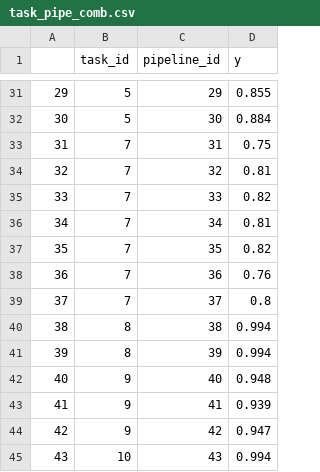
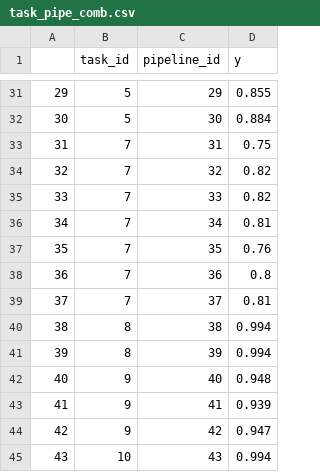
Before and after one commit to ITMO-NSS-team/GAMLET, a CSV file: data/openml_meta_features_and_fedot_pipelines/all/task_pipe_comb.csv, drawn as a sheet; only a part is shown, gaps mark what is left out; the diff covers the shown part only.

```diff
--- a/data/openml_meta_features_and_fedot_pipelines/all/task_pipe_comb.csv
+++ b/data/openml_meta_features_and_fedot_pipelines/all/task_pipe_comb.csv
@@ -33,8 +33,8 @@
 31,7,31,0.75
-32,7,32,0.81
+32,7,32,0.82
 33,7,33,0.82
 34,7,34,0.81
-35,7,35,0.82
-36,7,36,0.76
-37,7,37,0.8
+35,7,35,0.76
+36,7,36,0.8
+37,7,37,0.81
 38,8,38,0.994
```
Also changed, not shown: 55 edited cells elsewhere in this file, 15 other files.
